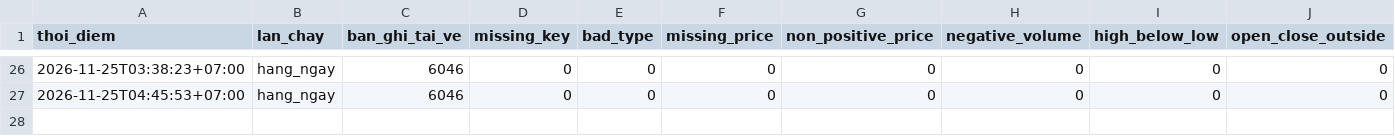
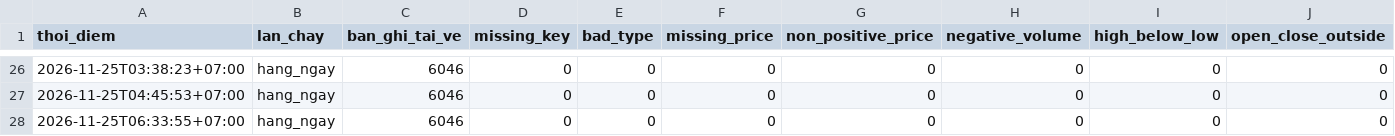
Before and after one commit to nhipnk/Liquisense, a CSV file: data/chat_luong_du_lieu.csv, drawn as a sheet; only a part is shown, gaps mark what is left out; rows hold the shown columns only; the diff names each change by its address in the sheet, - before the commit and + after, or states it on an @@ line.

```diff
--- a/data/chat_luong_du_lieu.csv
+++ b/data/chat_luong_du_lieu.csv
+row 28: 2026-11-25T06:33:55+07:00 | hang_ngay | 6046 | 0 | 0 | 0 | 0 | 0 | 0 | 0
```
Also changed, not shown: data/job_runs.csv.
